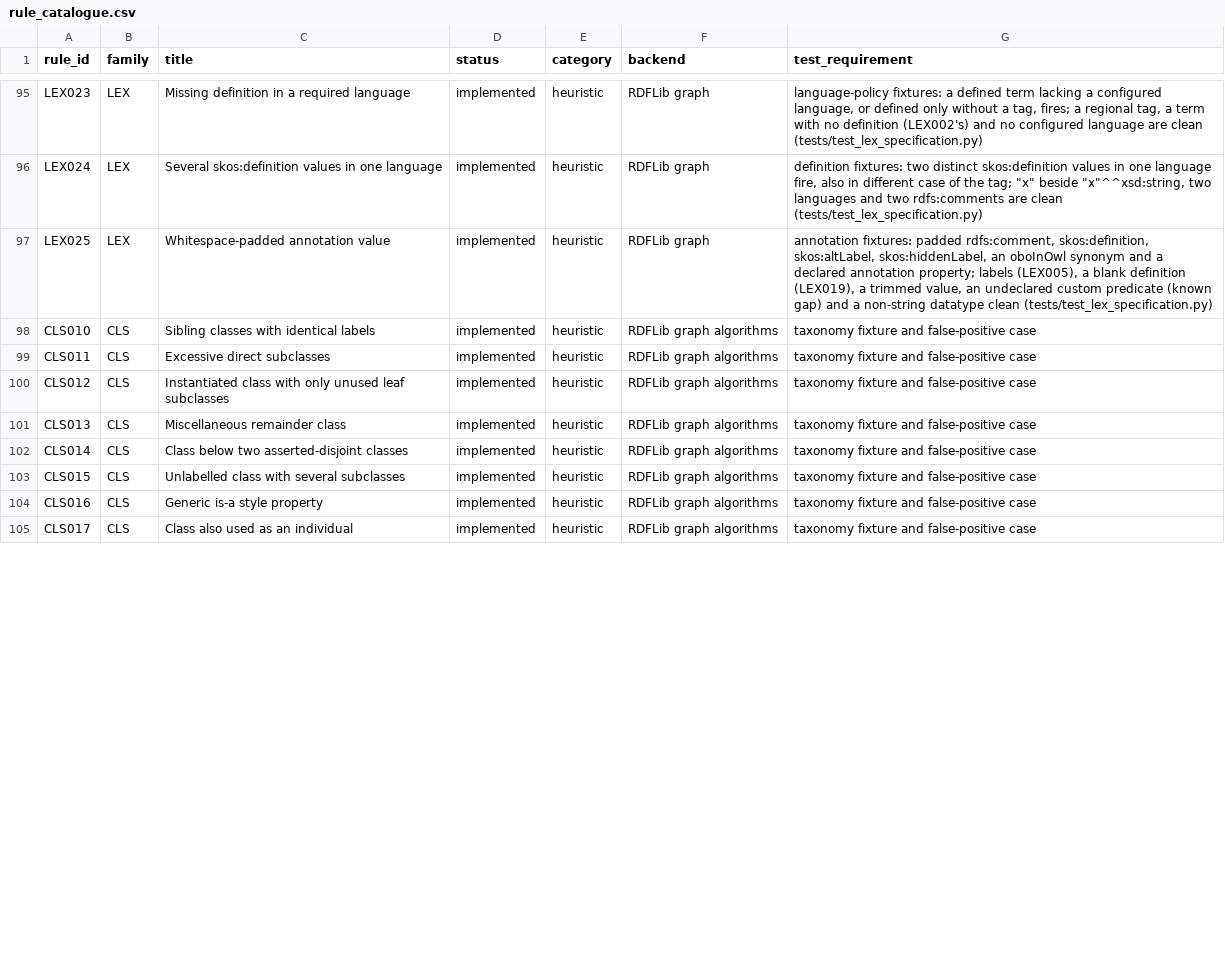
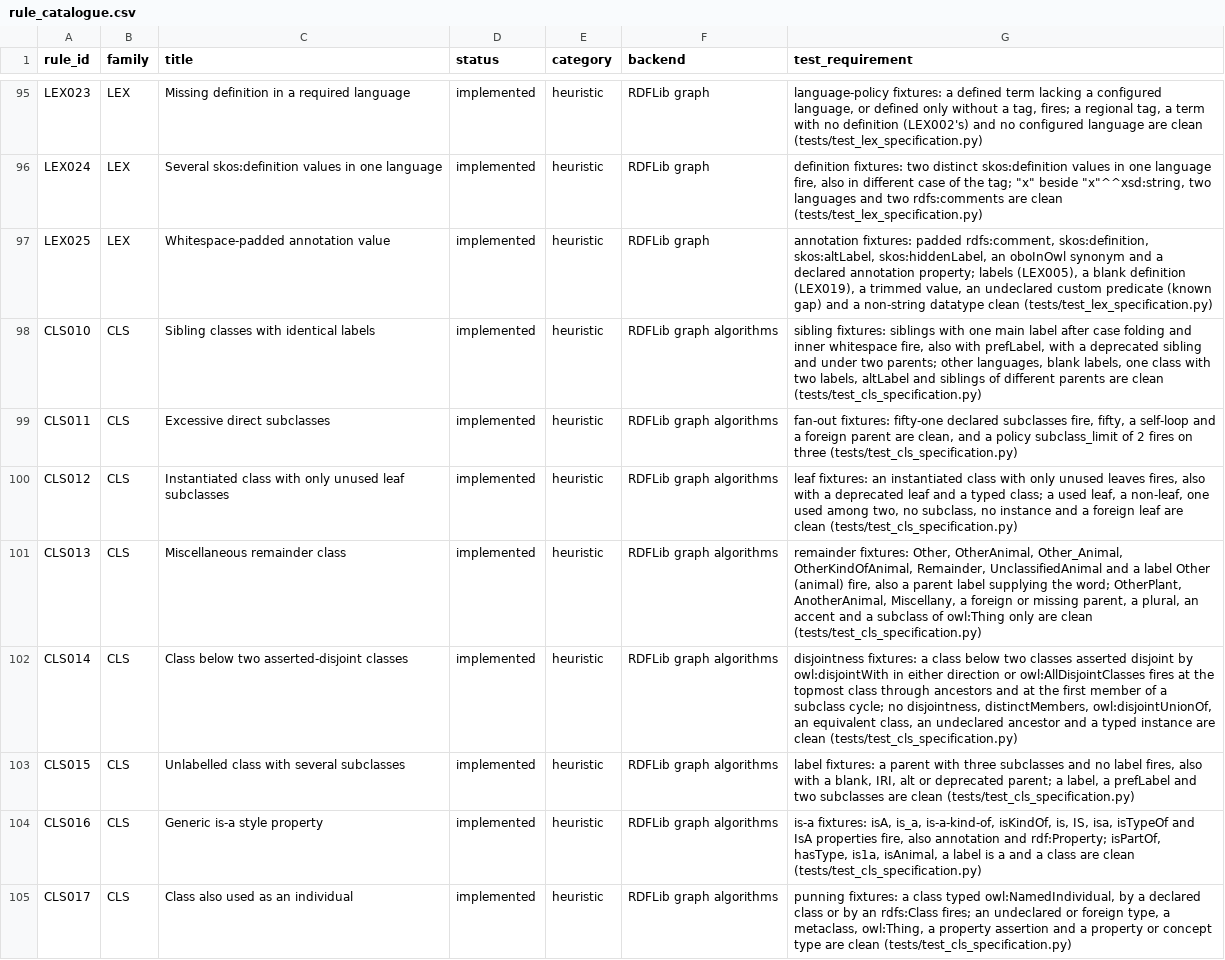
Before and after one commit to arnaudgelas/ontolint, a CSV file: data/rule_catalogue.csv, drawn as a sheet; only a part is shown, gaps mark what is left out; the diff covers the shown part only.

```diff
--- a/data/rule_catalogue.csv
+++ b/data/rule_catalogue.csv
@@ -97,9 +97,9 @@
 "LEX025","LEX","Whitespace-padded annotation value","implemented","heuristic","RDFLib graph","annotation fixtures: padded rdfs:comment, skos:definition, skos:altLabel, skos:hiddenLabel, an oboInOwl synonym and a declared annotation property; labels (LEX005), a blank definition (LEX019), a trimmed value, an undeclared custom predicate (known gap) and a non-string datatype clean (tests/test_lex_specification.py)"
-"CLS010","CLS","Sibling classes with identical labels","implemented","heuristic","RDFLib graph algorithms","taxonomy fixture and false-positive case"
-"CLS011","CLS","Excessive direct subclasses","implemented","heuristic","RDFLib graph algorithms","taxonomy fixture and false-positive case"
-"CLS012","CLS","Instantiated class with only unused leaf subclasses","implemented","heuristic","RDFLib graph algorithms","taxonomy fixture and false-positive case"
-"CLS013","CLS","Miscellaneous remainder class","implemented","heuristic","RDFLib graph algorithms","taxonomy fixture and false-positive case"
-"CLS014","CLS","Class below two asserted-disjoint classes","implemented","heuristic","RDFLib graph algorithms","taxonomy fixture and false-positive case"
-"CLS015","CLS","Unlabelled class with several subclasses","implemented","heuristic","RDFLib graph algorithms","taxonomy fixture and false-positive case"
-"CLS016","CLS","Generic is-a style property","implemented","heuristic","RDFLib graph algorithms","taxonomy fixture and false-positive case"
-"CLS017","CLS","Class also used as an individual","implemented","heuristic","RDFLib graph algorithms","taxonomy fixture and false-positive case"
+"CLS010","CLS","Sibling classes with identical labels","implemented","heuristic","RDFLib graph algorithms","sibling fixtures: siblings with one main label after case folding and inner whitespace fire, also with prefLabel, with a deprecated sibling and under two parents; other languages, blank labels, one class with two labels, altLabel and siblings of different parents are clean (tests/test_cls_specification.py)"
+"CLS011","CLS","Excessive direct subclasses","implemented","heuristic","RDFLib graph algorithms","fan-out fixtures: fifty-one declared subclasses fire, fifty, a self-loop and a foreign parent are clean, and a policy subclass_limit of 2 fires on three (tests/test_cls_specification.py)"
+"CLS012","CLS","Instantiated class with only unused leaf subclasses","implemented","heuristic","RDFLib graph algorithms","leaf fixtures: an instantiated class with only unused leaves fires, also with a deprecated leaf and a typed class; a used leaf, a non-leaf, one used among two, no subclass, no instance and a foreign leaf are clean (tests/test_cls_specification.py)"
+"CLS013","CLS","Miscellaneous remainder class","implemented","heuristic","RDFLib graph algorithms","remainder fixtures: Other, OtherAnimal, Other_Animal, OtherKindOfAnimal, Remainder, UnclassifiedAnimal and a label Other (animal) fire, also a parent label supplying the word; OtherPlant, AnotherAnimal, Miscellany, a foreign or missing parent, a plural, an accent and a subclass of owl:Thing only are clean (tests/test_cls_specification.py)"
+"CLS014","CLS","Class below two asserted-disjoint classes","implemented","heuristic","RDFLib graph algorithms","disjointness fixtures: a class below two classes asserted disjoint by owl:disjointWith in either direction or owl:AllDisjointClasses fires at the topmost class through ancestors and at the first member of a subclass cycle; no disjointness, distinctMembers, owl:disjointUnionOf, an equivalent class, an undeclared ancestor and a typed instance are clean (tests/test_cls_specification.py)"
+"CLS015","CLS","Unlabelled class with several subclasses","implemented","heuristic","RDFLib graph algorithms","label fixtures: a parent with three subclasses and no label fires, also with a blank, IRI, alt or deprecated parent; a label, a prefLabel and two subclasses are clean (tests/test_cls_specification.py)"
+"CLS016","CLS","Generic is-a style property","implemented","heuristic","RDFLib graph algorithms","is-a fixtures: isA, is_a, is-a-kind-of, isKindOf, is, IS, isa, isTypeOf and IsA properties fire, also annotation and rdf:Property; isPartOf, hasType, is1a, isAnimal, a label is a and a class are clean (tests/test_cls_specification.py)"
+"CLS017","CLS","Class also used as an individual","implemented","heuristic","RDFLib graph algorithms","punning fixtures: a class typed owl:NamedIndividual, by a declared class or by an rdfs:Class fires; an undeclared or foreign type, a metaclass, owl:Thing, a property assertion and a property or concept type are clean (tests/test_cls_specification.py)"
```
Also changed, not shown: 17 edited cells elsewhere in this file, src/ontolint/data/rule_catalogue.csv, 6 other files.
